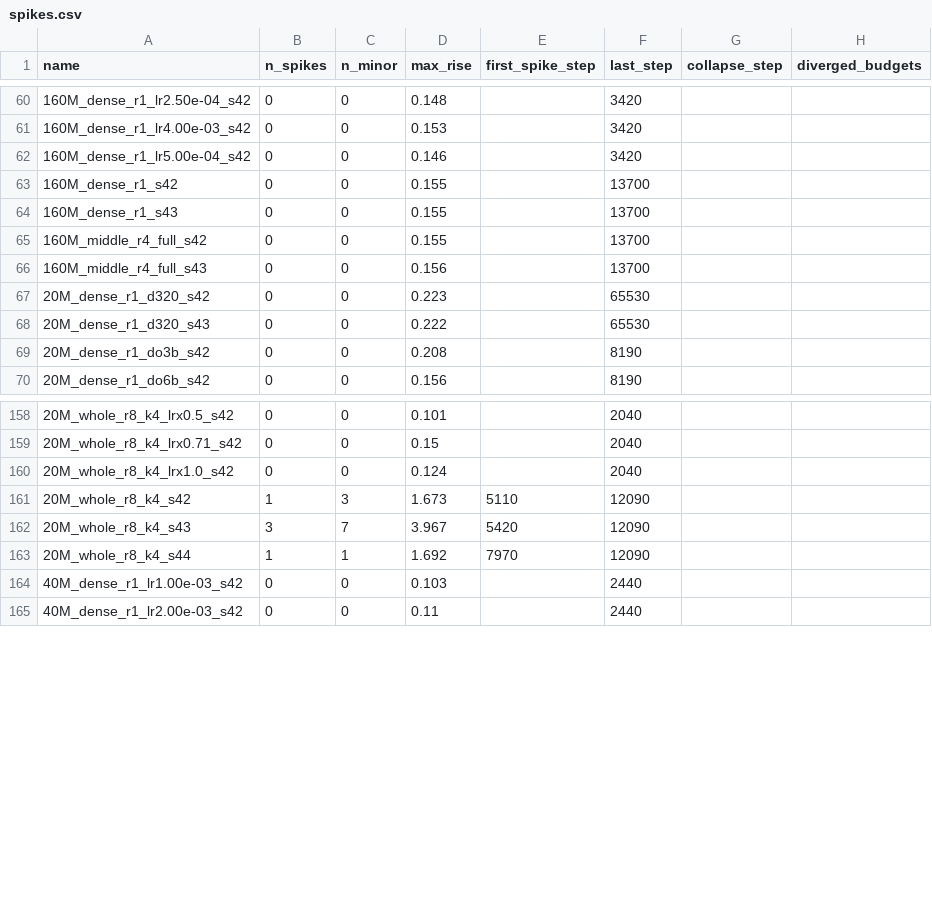
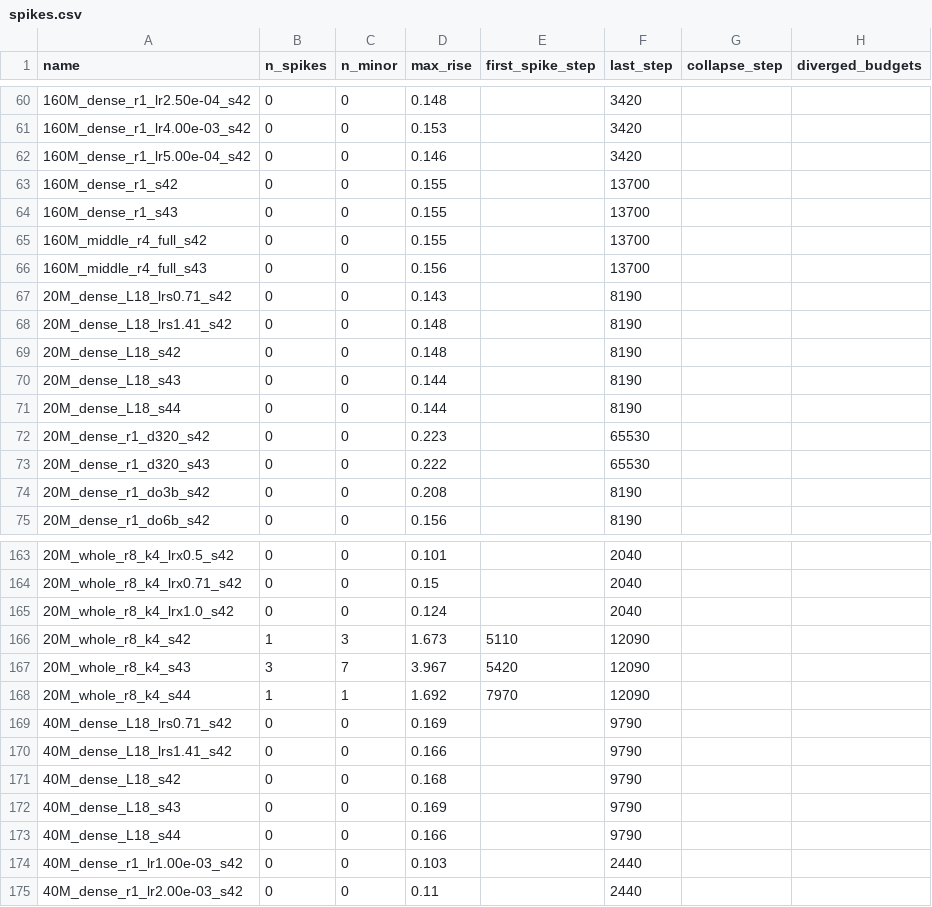
Before and after one commit to bethehand/looped-scaling, a CSV file: code/results/spikes.csv, drawn as a sheet; only a part is shown, gaps mark what is left out; the diff names each change by its address in the sheet, - before the commit and + after, or states it on an @@ line.

```diff
--- a/code/results/spikes.csv
+++ b/code/results/spikes.csv
+row 67: 20M_dense_L18_lrs0.71_s42 | 0 | 0 | 0.143 |  | 8190
+row 68: 20M_dense_L18_lrs1.41_s42 | 0 | 0 | 0.148 |  | 8190
+row 69: 20M_dense_L18_s42 | 0 | 0 | 0.148 |  | 8190
+row 70: 20M_dense_L18_s43 | 0 | 0 | 0.144 |  | 8190
+row 71: 20M_dense_L18_s44 | 0 | 0 | 0.144 |  | 8190
+row 169: 40M_dense_L18_lrs0.71_s42 | 0 | 0 | 0.169 |  | 9790
+row 170: 40M_dense_L18_lrs1.41_s42 | 0 | 0 | 0.166 |  | 9790
+row 171: 40M_dense_L18_s42 | 0 | 0 | 0.168 |  | 9790
+row 172: 40M_dense_L18_s43 | 0 | 0 | 0.169 |  | 9790
+row 173: 40M_dense_L18_s44 | 0 | 0 | 0.166 |  | 9790
```
Also changed, not shown: 40 other files.
